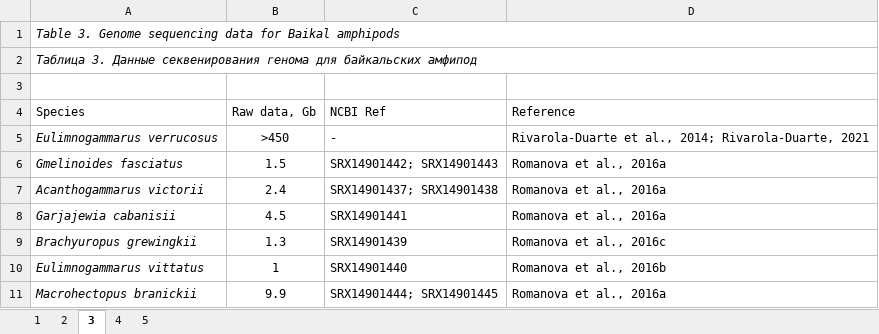
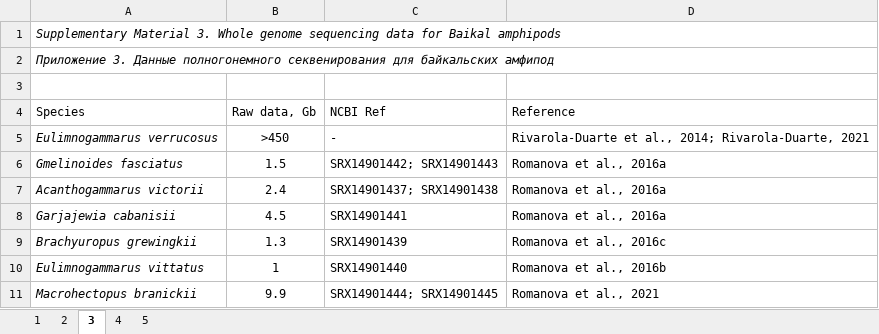
Before and after one commit to drozdovapb/Baikal-amphipods-review-post-chr2023, an Excel workbook: Appendix_tables.xlsx, sheet 3, drawn as a sheet; values as stored, in another font and other column widths than the file's, no borders; the diff names each change by its address in the sheet, - before the commit and + after, or states it on an @@ line.

Commit message:
updated suppl tables (references)

```diff
--- a/Appendix_tables.xlsx (sheet 3)
+++ b/Appendix_tables.xlsx (sheet 3)
-A1 (Species): Table 3. Genome sequencing data…
+A1 (Species): Supplementary Material 3. Whole genome sequencing data…
-A2 (Species): Таблица 3. Данные секвенирования генома для байкальских…
+A2 (Species): Приложение 3. Данные полногонемного секвенирования для байкальских…
-D11 (Reference): Romanova et al., 2016a
+D11 (Reference): Romanova et al., 2021
```
Also changed, not shown: sheet 2, sheet 5, sheet 4, sheet 1.
